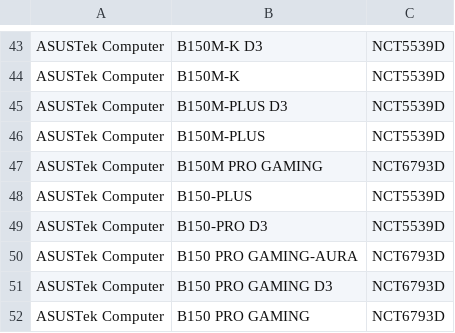
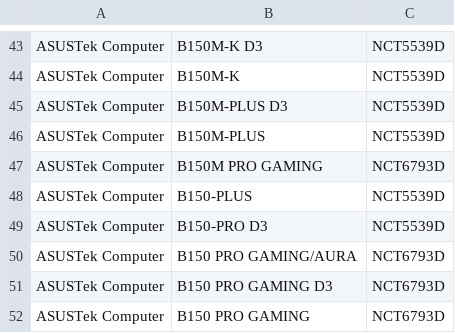
Before and after one commit to asus-wmi-boards-sensors/asus-board-dsdt, a CSV file: docs/linuxhw_DMI.csv, drawn as a sheet; only a part is shown, gaps mark what is left out; the diff covers the shown part only.

```diff
--- a/docs/linuxhw_DMI.csv
+++ b/docs/linuxhw_DMI.csv
@@ -49,3 +49,3 @@
 "ASUSTek Computer","B150-PRO D3","NCT5539D"
-"ASUSTek Computer","B150 PRO GAMING-AURA","NCT6793D"
+"ASUSTek Computer","B150 PRO GAMING/AURA","NCT6793D"
 "ASUSTek Computer","B150 PRO GAMING D3","NCT6793D"
```
Also changed, not shown: 18 added rows and 2 edited cells elsewhere in this file, 2 other files.
